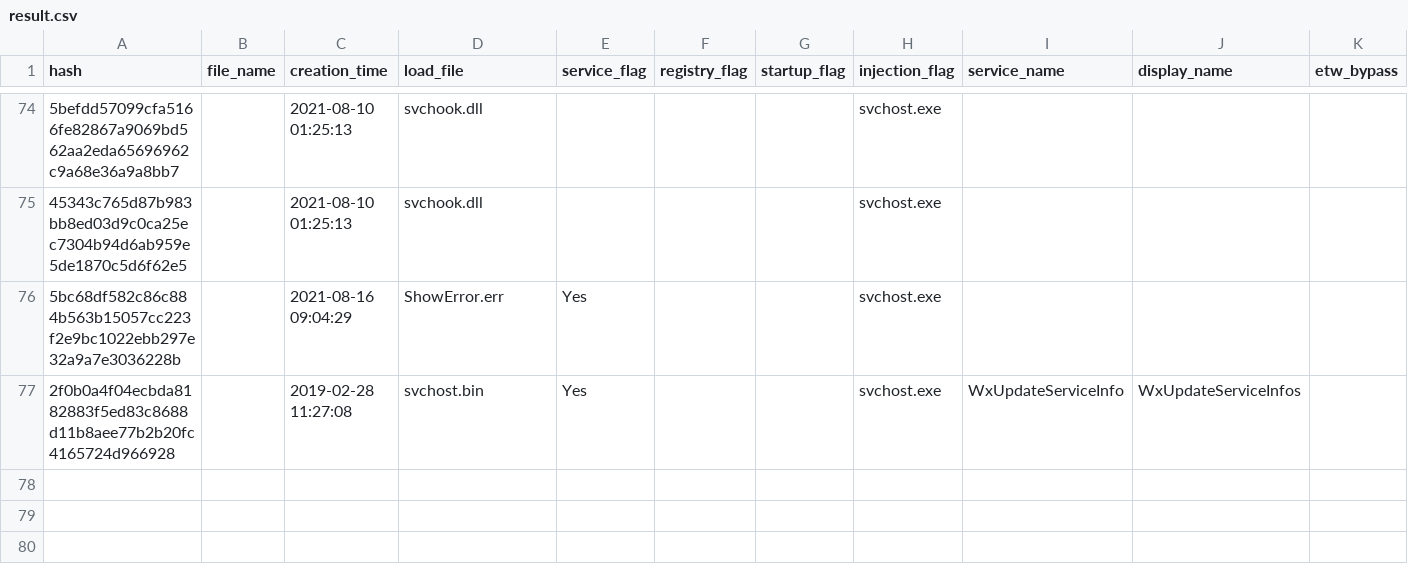
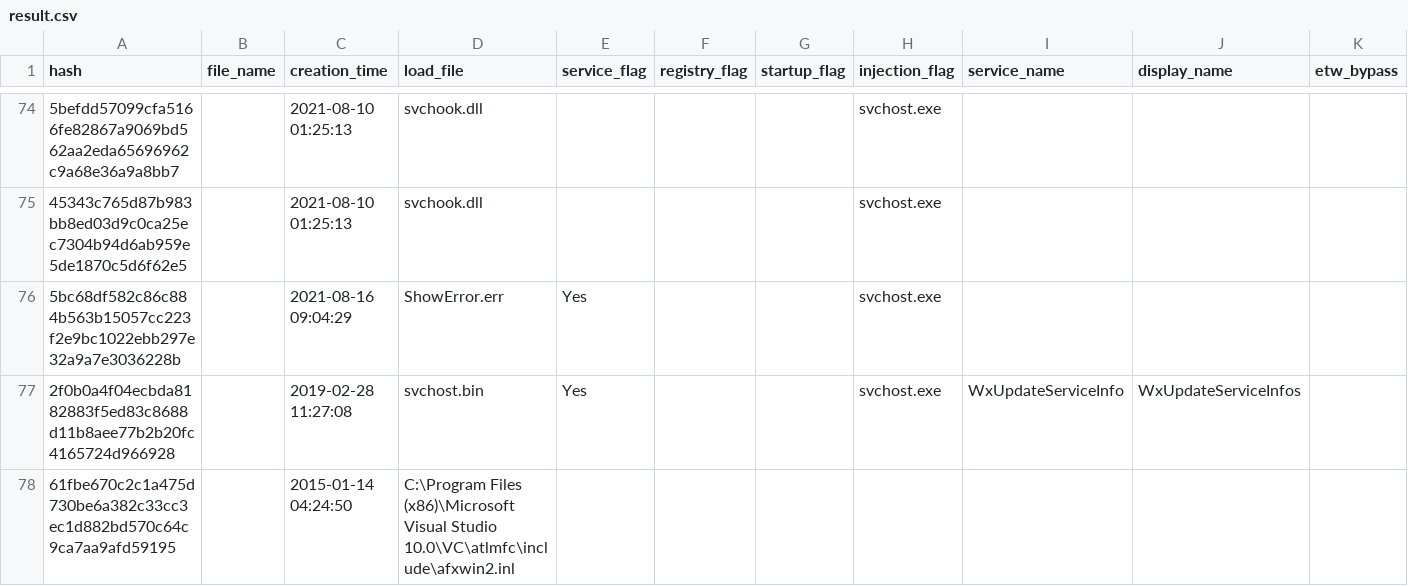
Before and after one commit to JPCERTCC/HUILoader-research, a CSV file: result.csv, drawn as a sheet; only a part is shown, gaps mark what is left out; rows hold the shown columns only; the diff names each change by its address in the sheet, - before the commit and + after, or states it on an @@ line.

Commit message:
Added new analysis result 2025-02-06

```diff
--- a/result.csv
+++ b/result.csv
+row 78: 61fbe670c2c1a475d730be6a382c33cc3ec1d882bd570c64c9ca7aa9afd59195 |  | 2015-01-14 04:24:50 | C:\Program Files (x86)\Microsoft Visual Studio 10.0\VC\atlmfc\include\afxwin2.inl
```
